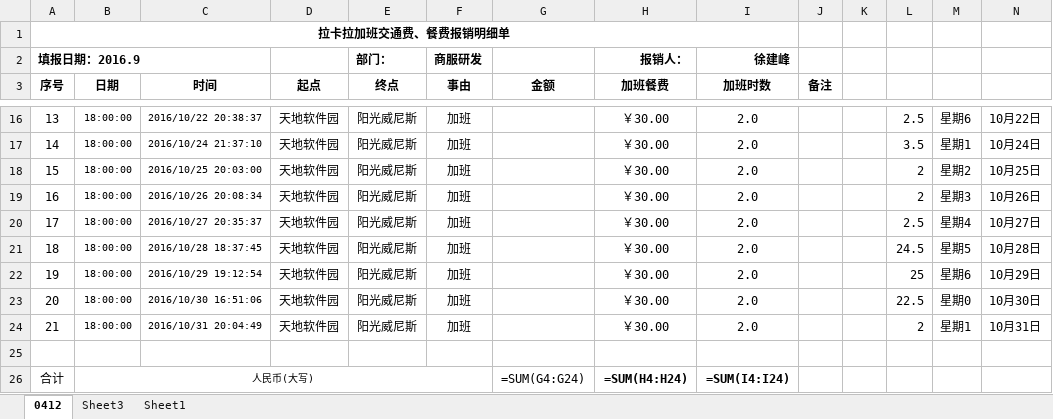
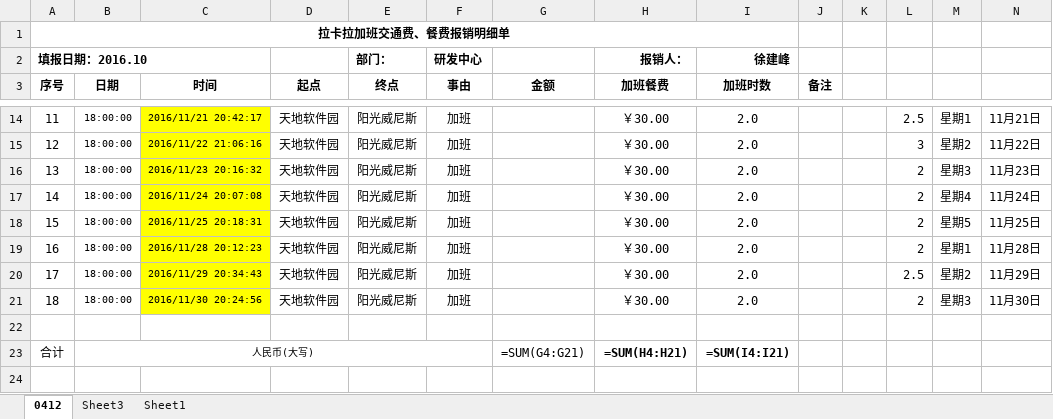
Before and after one commit to shawnxjf1/learnPythonCodeExample, an Excel workbook: src/excel/201610.xlsx, sheet 0412, drawn as a sheet; only a part is shown, gaps mark what is left out; values as stored, in another font and other column widths than the file's, no borders; formulas without a stored value are shown as written; removed rows and columns are numbered as before the commit, all else as after; the diff covers the shown part only; the diff names each change by its address in the sheet, - before the commit and + after, or states it on an @@ line.

```diff
--- a/src/excel/201610.xlsx (sheet 0412)
+++ b/src/excel/201610.xlsx (sheet 0412)
@@ column A (序号) renumbered between rows 2 and 21 @@
-F2 (事由): 商服研发
+F2 (事由): 研发中心
-C14 fill: none
+C14 fill: #FFFF00
-C14 (时间): 2016/10/22 20:38:37
+C14 (时间): 2016/11/21 20:42:17
-M14: 星期6
+M14: 星期1
-N14: 10月22日
+N14: 11月21日
-row 17: 14 | 18:00:00 | 2016/10/24 21:37:10 | 天地软件园 | 阳光威尼斯 | 加班 |  | ￥30.00 | 2.0 |  |  | 3.5 | 星期1 | 10月24日
-C15 (时间): 2016/10/25 20:03:00
+C15 (时间): 2016/11/22 21:06:16
-C15:C21 fill: none
+C15:C21 fill: #FFFF00
-L15: 2
+L15: 3
-N15: 10月25日
+N15: 11月22日
-C16 (时间): 2016/10/26 20:08:34
+C16 (时间): 2016/11/23 20:16:32
-N16: 10月26日
+N16: 11月23日
-C17 (时间): 2016/10/27 20:35:37
+C17 (时间): 2016/11/24 20:07:08
-L17: 2.5
+L17: 2
-N17: 10月27日
+N17: 11月24日
-C18 (时间): 2016/10/28 18:37:45
+C18 (时间): 2016/11/25 20:18:31
-L18: 24.5
+L18: 2
-N18: 10月28日
+N18: 11月25日
-C19 (时间): 2016/10/29 19:12:54
+C19 (时间): 2016/11/28 20:12:23
-L19: 25
+L19: 2
-M19: 星期6
+M19: 星期1
-N19: 10月29日
+N19: 11月28日
-C20 (时间): 2016/10/30 16:51:06
+C20 (时间): 2016/11/29 20:34:43
-L20: 22.5
+L20: 2.5
-M20: 星期0
+M20: 星期2
-N20: 10月30日
+N20: 11月29日
-C21 (时间): 2016/10/31 20:04:49
+C21 (时间): 2016/11/30 20:24:56
-M21: 星期1
+M21: 星期3
-N21: 10月31日
+N21: 11月30日
-G23 (金额): =SUM(G4:G24)
+G23 (金额): =SUM(G4:G21)
-H23 (加班餐费): =SUM(H4:H24)
+H23 (加班餐费): =SUM(H4:H21)
-I23 (加班时数): =SUM(I4:I24)
+I23 (加班时数): =SUM(I4:I21)
```
Also changed, not shown: 1 added row, 3 removed rows, 23 edited cells and cell formats elsewhere in this sheet, 5 other files.
